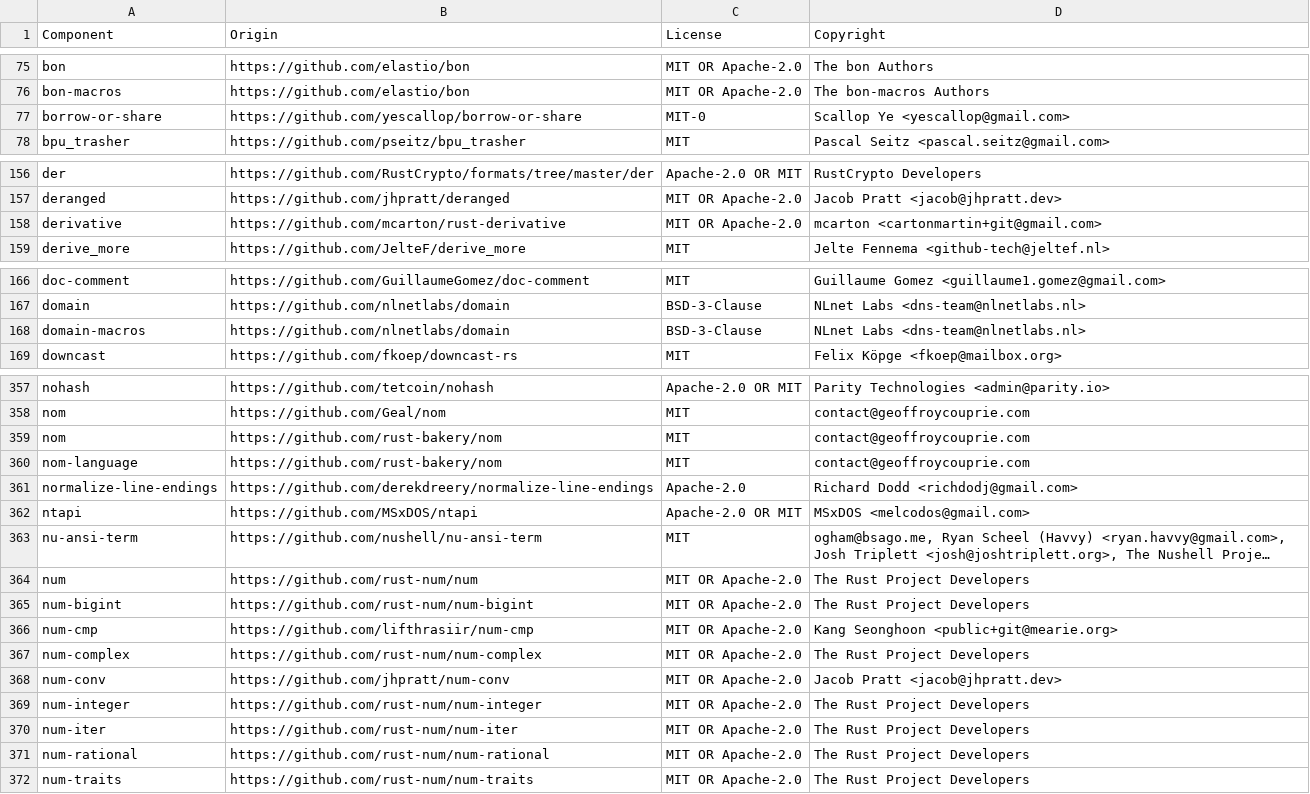
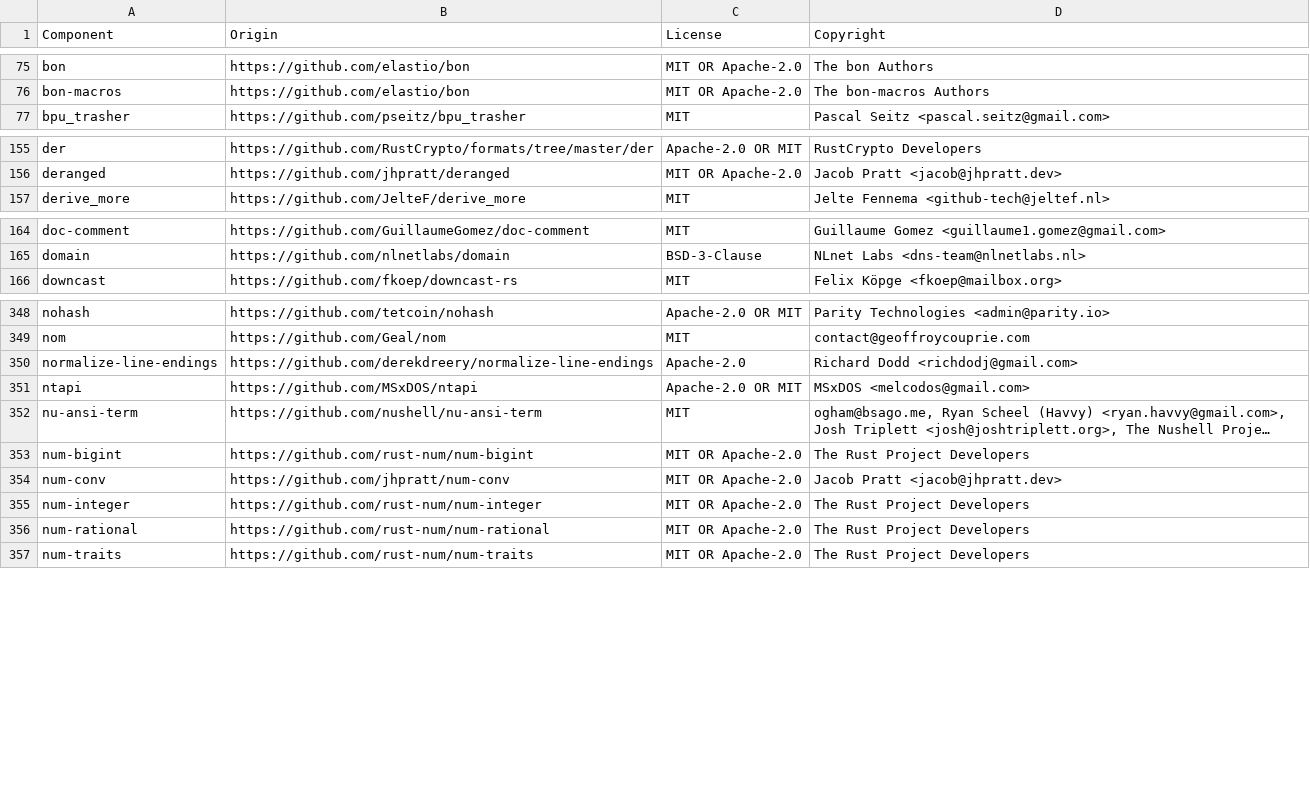
Before and after one commit to quickwit-oss/quickwit, a CSV file: LICENSE-3rdparty.csv, drawn as a sheet; only a part is shown, gaps mark what is left out; long unchanged cells end in …; the diff covers the shown part only; the diff names each change by its address in the sheet, - before the commit and + after, or states it on an @@ line.

```diff
--- a/LICENSE-3rdparty.csv
+++ b/LICENSE-3rdparty.csv
-row 77: borrow-or-share | https://github.com/yescallop/borrow-or-share | MIT-0 | Scallop Ye <yescallop@gmail.com>
-row 158: derivative | https://github.com/mcarton/rust-derivative | MIT OR Apache-2.0 | mcarton <cartonmartin+git@gmail.com>
-row 168: domain-macros | https://github.com/nlnetlabs/domain | BSD-3-Clause | NLnet Labs <dns-team@nlnetlabs.nl>
-row 359: nom | https://github.com/rust-bakery/nom | MIT | contact@geoffroycouprie.com
-row 360: nom-language | https://github.com/rust-bakery/nom | MIT | contact@geoffroycouprie.com
-row 364: num | https://github.com/rust-num/num | MIT OR Apache-2.0 | The Rust Project Developers
-row 366: num-cmp | https://github.com/lifthrasiir/num-cmp | MIT OR Apache-2.0 | Kang Seonghoon <public+git@mearie.org>
-row 367: num-complex | https://github.com/rust-num/num-complex | MIT OR Apache-2.0 | The Rust Project Developers
-row 370: num-iter | https://github.com/rust-num/num-iter | MIT OR Apache-2.0 | The Rust Project Developers
```
Also changed, not shown: 9 removed rows elsewhere in this file, 1 other file.
